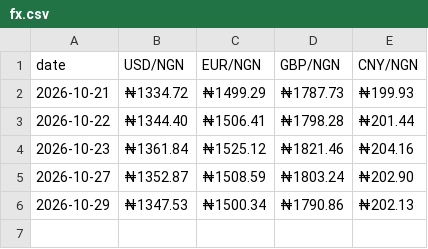
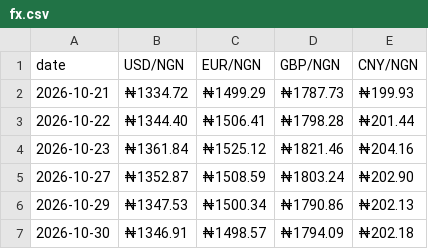
Before and after one commit to PlugPortal/NGX, a CSV file: data/fx.csv, drawn as a sheet; the diff names each change by its address in the sheet, - before the commit and + after, or states it on an @@ line.

```diff
--- a/data/fx.csv
+++ b/data/fx.csv
+row 7: 2026-10-30 | ₦1346.91 | ₦1498.57 | ₦1794.09 | ₦202.18
```
Also changed, not shown: data/results.csv, data/swing.csv, 7 other files.
